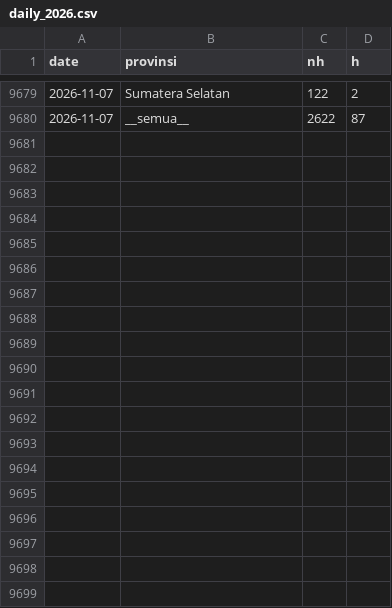
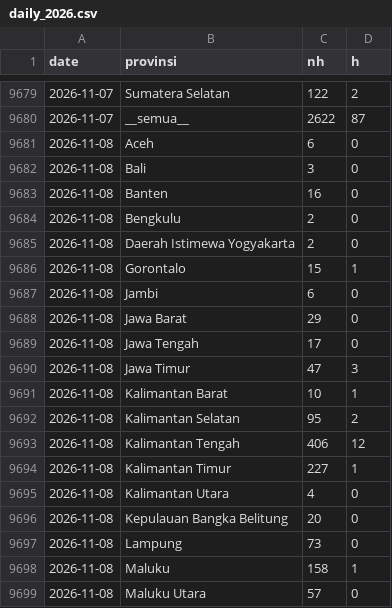
Before and after one commit to pujapr8/IDNFireEmissionWatch, a CSV file: data/archive/daily_2026.csv, drawn as a sheet; only a part is shown, gaps mark what is left out; the diff covers the shown part only.

```diff
--- a/data/archive/daily_2026.csv
+++ b/data/archive/daily_2026.csv
@@ -9680 +9680,20 @@ date,provinsi,nh,h
 2026-11-07,__semua__,2622,87
+2026-11-08,Aceh,6,0
+2026-11-08,Bali,3,0
+2026-11-08,Banten,16,0
+2026-11-08,Bengkulu,2,0
+2026-11-08,Daerah Istimewa Yogyakarta,2,0
+2026-11-08,Gorontalo,15,1
+2026-11-08,Jambi,6,0
+2026-11-08,Jawa Barat,29,0
+2026-11-08,Jawa Tengah,17,0
+2026-11-08,Jawa Timur,47,3
+2026-11-08,Kalimantan Barat,10,1
+2026-11-08,Kalimantan Selatan,95,2
+2026-11-08,Kalimantan Tengah,406,12
+2026-11-08,Kalimantan Timur,227,1
+2026-11-08,Kalimantan Utara,4,0
+2026-11-08,Kepulauan Bangka Belitung,20,0
+2026-11-08,Lampung,73,0
+2026-11-08,Maluku,158,1
+2026-11-08,Maluku Utara,57,0
```
Also changed, not shown: 15 added rows elsewhere in this file, 6 other files.
